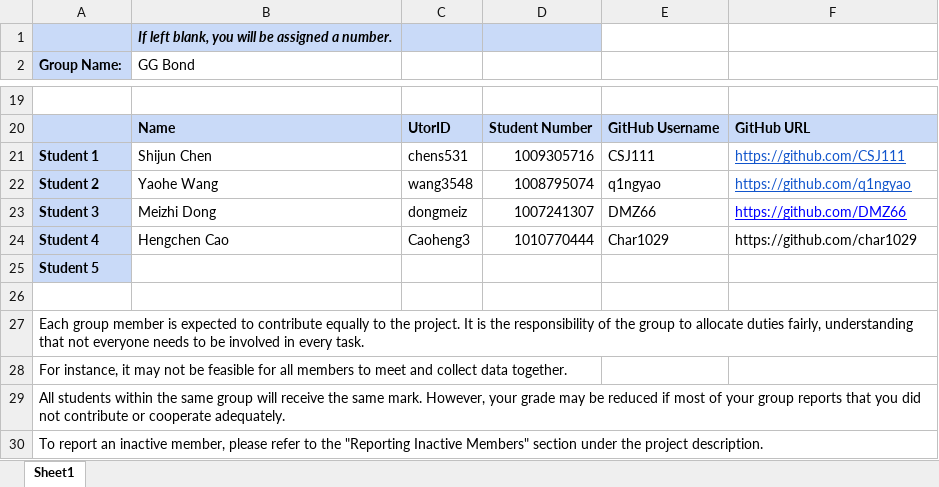
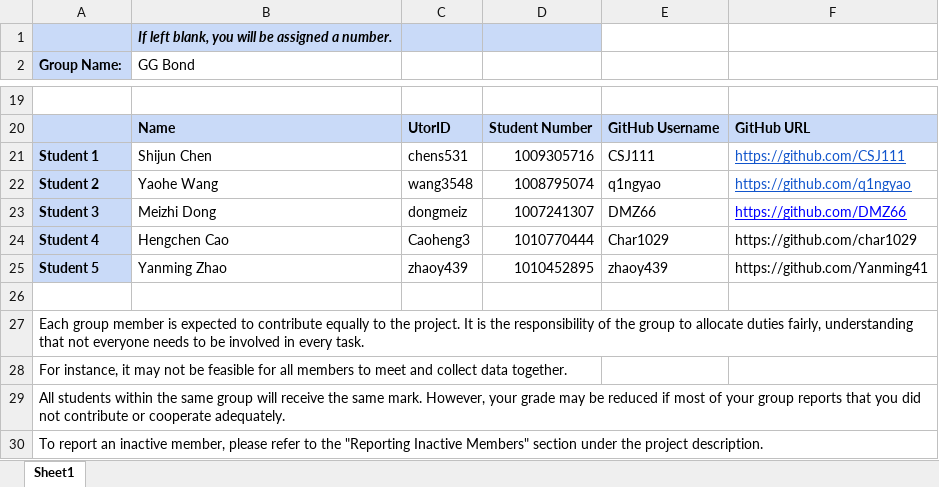
Before and after one commit to CSJ111/STA380project, an Excel workbook: STA380GroupForm.xlsx, sheet Sheet1, drawn as a sheet; only a part is shown, gaps mark what is left out; values as stored, in another font and other column widths than the file's, no borders; removed rows and columns are numbered as before the commit, all else as after; the diff names each change by its address in the sheet, - before the commit and + after, or states it on an @@ line.

Commit message:
add yanming into the group info

```diff
--- a/STA380GroupForm.xlsx (sheet Sheet1)
+++ b/STA380GroupForm.xlsx (sheet Sheet1)
-row 25: Student 5
+row 25: Student 5 | Yanming Zhao | zhaoy439 | 1010452895 | zhaoy439 | https://github.com/Yanming41
```
